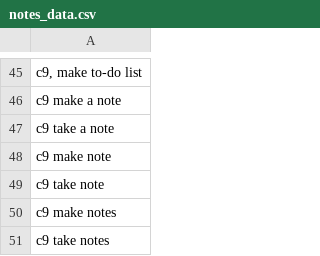
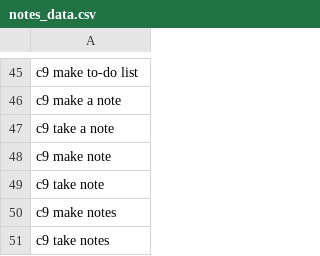
Before and after one commit to PLAZMAMA/command_classification, a CSV file: data/notes_data.csv, drawn as a sheet; only a part is shown, gaps mark what is left out; the diff covers the shown part only.

Commit message:
removed unnecesary characters from the data

```diff
--- a/data/notes_data.csv
+++ b/data/notes_data.csv
@@ -45,2 +45,2 @@
-"c9, make to-do list"
+"c9 make to-do list"
 "c9 make a note"
```
Also changed, not shown: 27 edited cells elsewhere in this file.
